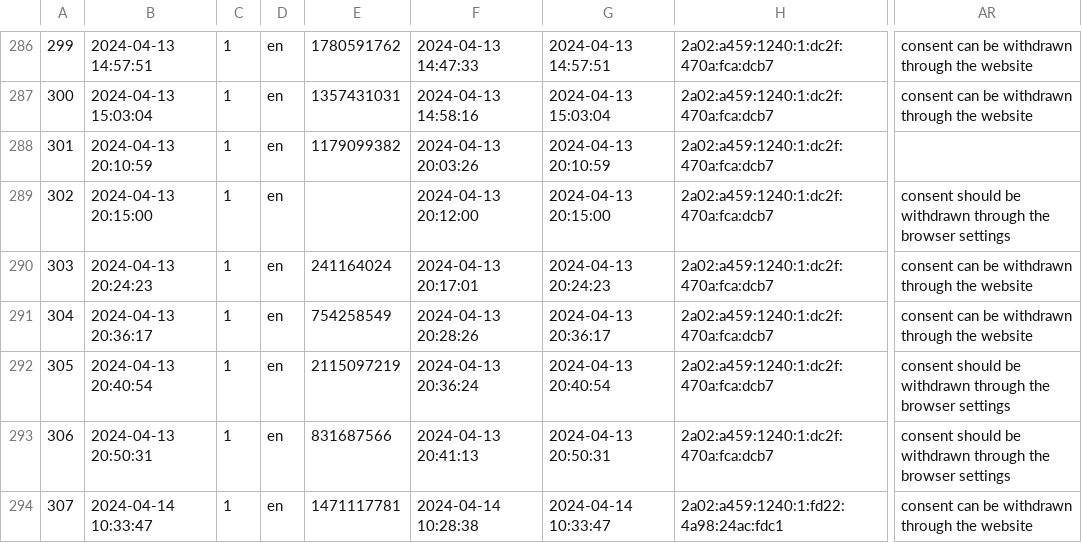
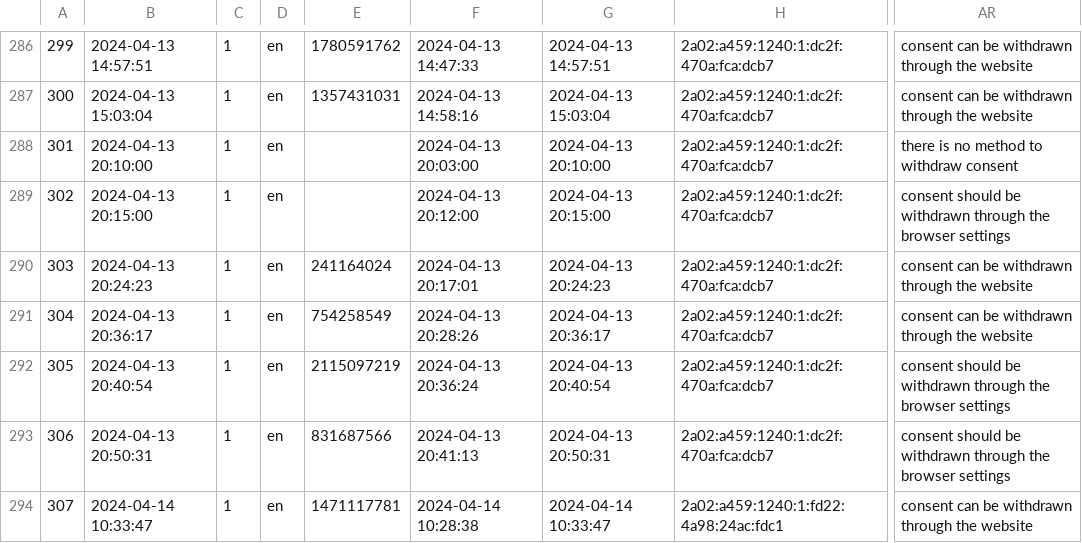
Before and after one commit to XSmeets/mep-data, a TSV file: survey/eu.tsv, drawn as a sheet; only a part is shown, gaps mark what is left out; the diff names each change by its address in the sheet, - before the commit and + after, or states it on an @@ line.

```diff
--- a/survey/eu.tsv
+++ b/survey/eu.tsv
-B288: 2024-04-13 20:10:59
+B288: 2024-04-13 20:10:00
-E288: 1179099382
+E288: (empty)
-F288: 2024-04-13 20:03:26
+F288: 2024-04-13 20:03:00
-G288: 2024-04-13 20:10:59
+G288: 2024-04-13 20:10:00
-AR288: (empty)
+AR288: there is no method to withdraw consent
```
Also changed, not shown: survey/eu-translated.tsv.
